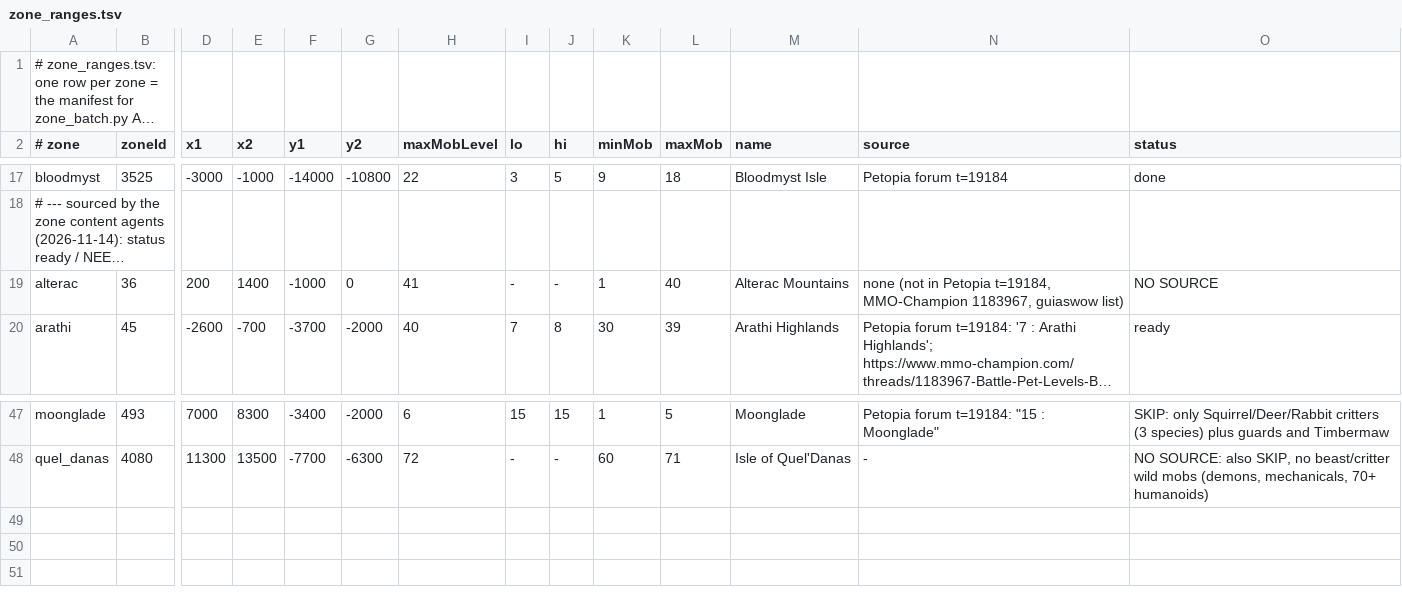
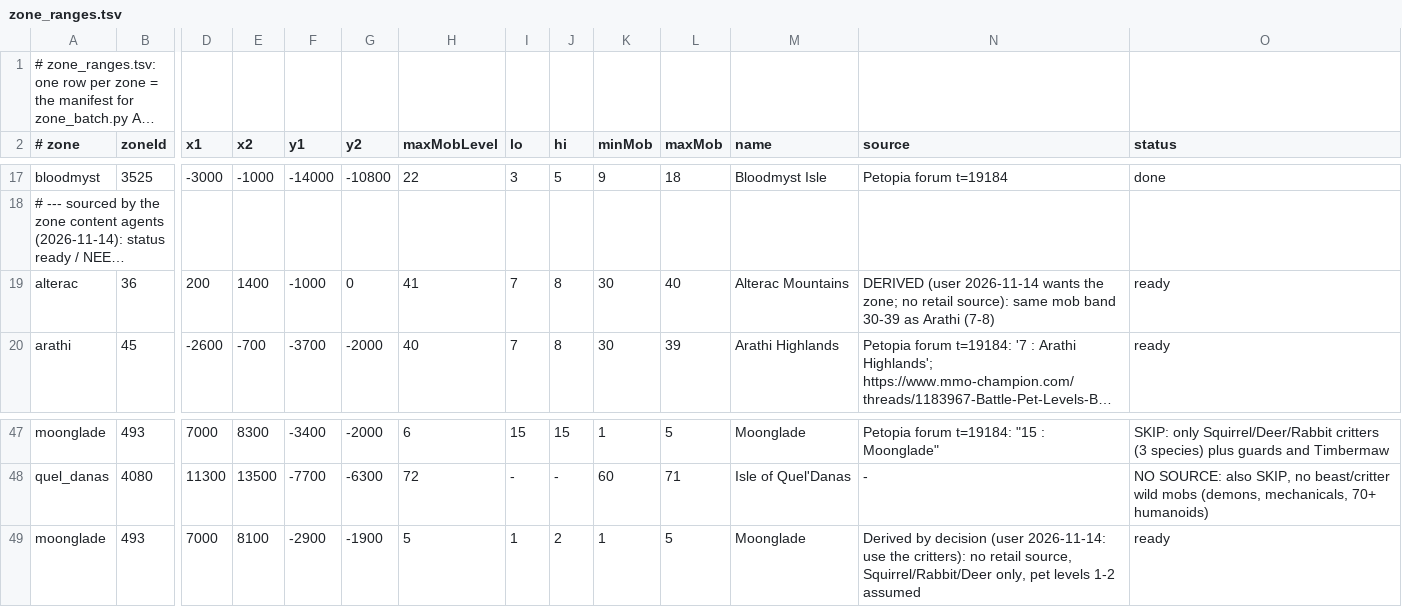
Before and after one commit to catastrophic-impact/azerothcore-linux-server, a TSV file: pet-battle/zone_ranges.tsv, drawn as a sheet; only a part is shown, gaps mark what is left out; long unchanged cells end in …; rows hold the shown columns only; the diff names each change by its address in the sheet, - before the commit and + after, or states it on an @@ line.

```diff
--- a/pet-battle/zone_ranges.tsv
+++ b/pet-battle/zone_ranges.tsv
-I19 (lo): -
+I19 (lo): 7
-J19 (hi): -
+J19 (hi): 8
-K19 (minMob): 1
+K19 (minMob): 30
-N19 (source): none (not in Petopia t=19184, MMO-Champion 1183967, guiaswow list)
+N19 (source): DERIVED (user 2026-11-14 wants the zone; no retail source): same mob band 30-39 as Arathi (7-8)
-O19 (status): NO SOURCE
+O19 (status): ready
+row 49: moonglade | 493 | 7000 | 8100 | -2900 | -1900 | 5 | 1 | 2 | 1 | 5 | Moonglade | Derived by decision (user 2026-11-14: use the critters): no retail source, Squirrel/Rabbit/Deer only, pet levels 1-2 assumed | ready
```
Also changed, not shown: pet-battle/duskwood_picks.tsv, pet-battle/eversong_picks.tsv, 53 other files.
